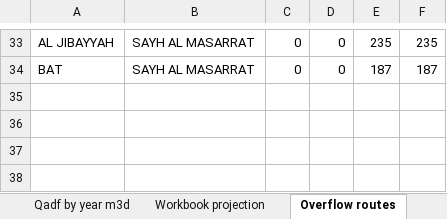
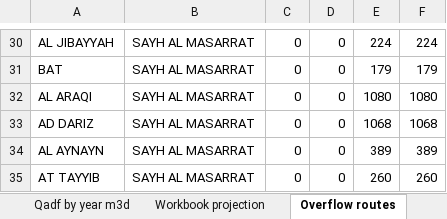
Before and after one commit to mojikone/Ibri-Sewer-and-STP, an Excel workbook: W13/analysis/W13_growth_by_settlement.xlsx, sheet Overflow routes, drawn as a sheet; only a part is shown, gaps mark what is left out; values as stored, in another font and other column widths than the file's, no borders; addresses are those after the commit; the diff covers the shown part only; the diff names each change by its address in the sheet, - before the commit and + after, or states it on an @@ line.

```diff
--- a/W13/analysis/W13_growth_by_settlement.xlsx (sheet Overflow routes)
+++ b/W13/analysis/W13_growth_by_settlement.xlsx (sheet Overflow routes)
-E30: 235
+E30: 224
-F30: 235
+F30: 224
-E31: 187
+E31: 179
-F31: 187
+F31: 179
+row 32: AL ARAQI | SAYH AL MASARRAT | 0 | 0 | 1080 | 1080
+row 33: AD DARIZ | SAYH AL MASARRAT | 0 | 0 | 1068 | 1068
+row 34: AL AYNAYN | SAYH AL MASARRAT | 0 | 0 | 389 | 389
+row 35: AT TAYYIB | SAYH AL MASARRAT | 0 | 0 | 260 | 260
```
Also changed, not shown: 5 added rows, 8 removed rows and 50 edited cells elsewhere in this sheet, sheet Fill fraction, sheet Population by year, sheet Qadf by year m3d, sheet Housed own growth, sheet Inflow from overflow, sheet Unhoused, 1 more sheet, 14 other files.
